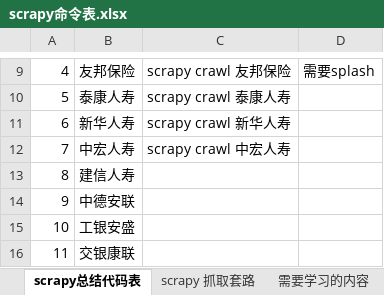
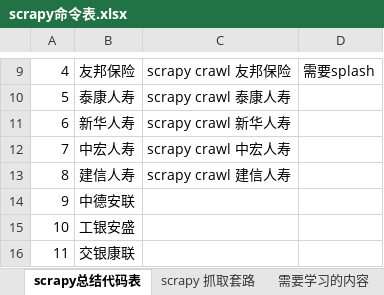
Before and after one commit to Shanlearning/insurance-data-scraping-project, an Excel workbook: scrapy命令表.xlsx, sheet scrapy总结代码表, drawn as a sheet; only a part is shown, gaps mark what is left out; values as stored, in another font and other column widths than the file's, no borders; the diff names each change by its address in the sheet, - before the commit and + after, or states it on an @@ line.

```diff
--- a/scrapy命令表.xlsx (sheet scrapy总结代码表)
+++ b/scrapy命令表.xlsx (sheet scrapy总结代码表)
-C13: (empty)
+C13: scrapy crawl 建信人寿
```
Also changed, not shown: 1 other file.
